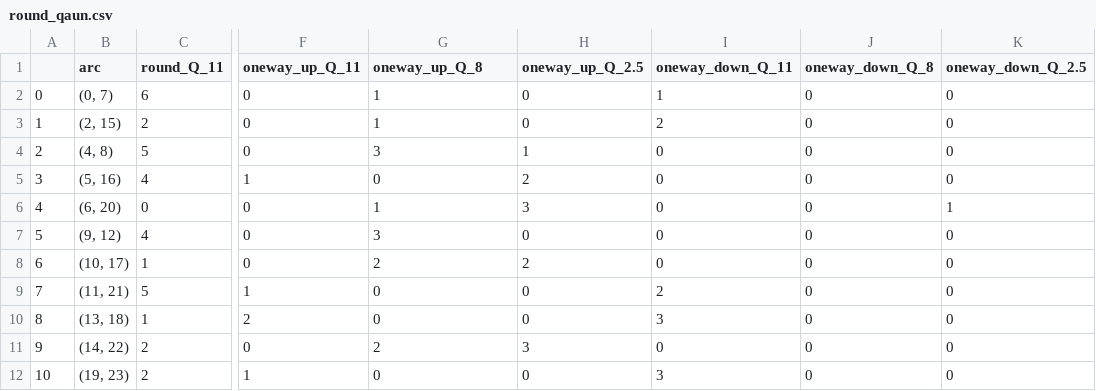
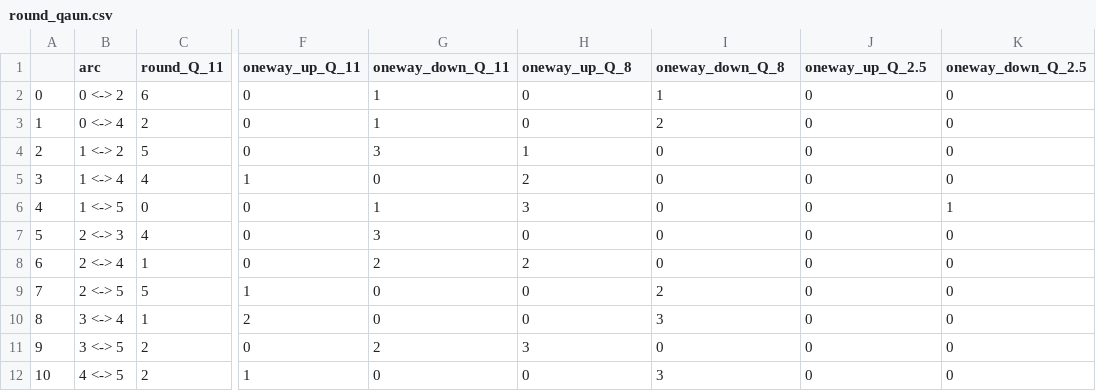
Before and after one commit to Lukaid/In_HLI, a CSV file: round_qaun.csv, drawn as a sheet; only a part is shown, gaps mark what is left out; the diff names each change by its address in the sheet, - before the commit and + after, or states it on an @@ line.

```diff
--- a/round_qaun.csv
+++ b/round_qaun.csv
-G1: oneway_up_Q_8
+G1: oneway_down_Q_11
-H1: oneway_up_Q_2.5
+H1: oneway_up_Q_8
-I1: oneway_down_Q_11
+I1: oneway_down_Q_8
-J1: oneway_down_Q_8
+J1: oneway_up_Q_2.5
-B2 (arc): (0, 7)
+B2 (arc): 0 <-> 2
-B3 (arc): (2, 15)
+B3 (arc): 0 <-> 4
-B4 (arc): (4, 8)
+B4 (arc): 1 <-> 2
-B5 (arc): (5, 16)
+B5 (arc): 1 <-> 4
-B6 (arc): (6, 20)
+B6 (arc): 1 <-> 5
-B7 (arc): (9, 12)
+B7 (arc): 2 <-> 3
-B8 (arc): (10, 17)
+B8 (arc): 2 <-> 4
-B9 (arc): (11, 21)
+B9 (arc): 2 <-> 5
-B10 (arc): (13, 18)
+B10 (arc): 3 <-> 4
-B11 (arc): (14, 22)
+B11 (arc): 3 <-> 5
-B12 (arc): (19, 23)
+B12 (arc): 4 <-> 5
```
Also changed, not shown: round.csv, 2 other files.
